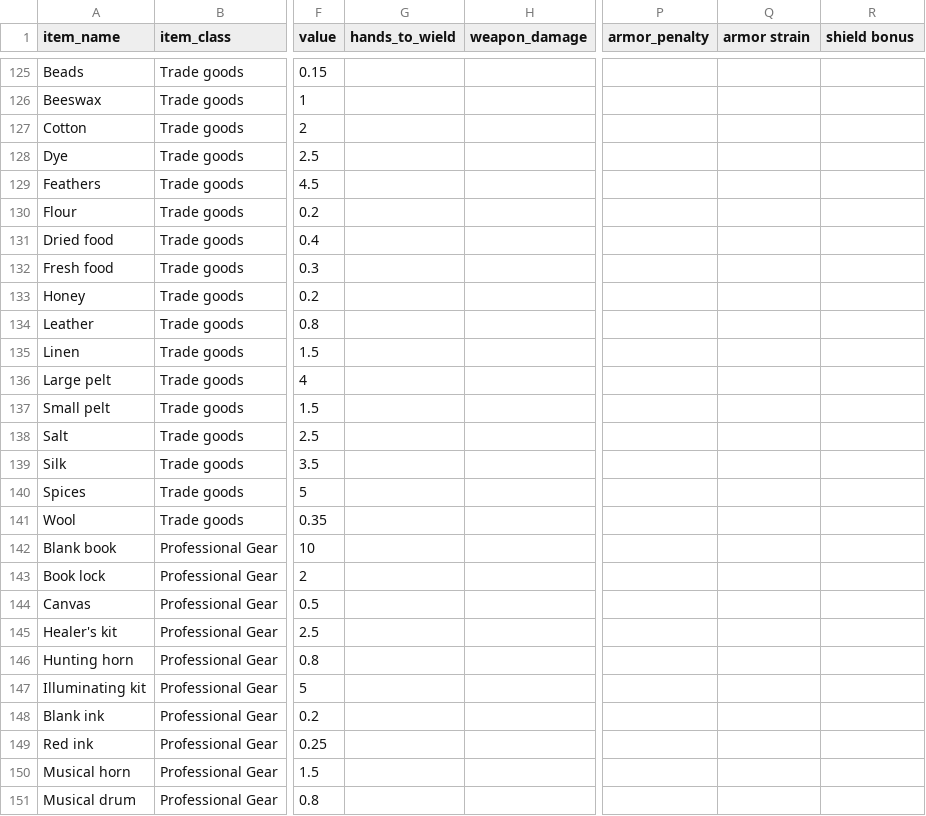
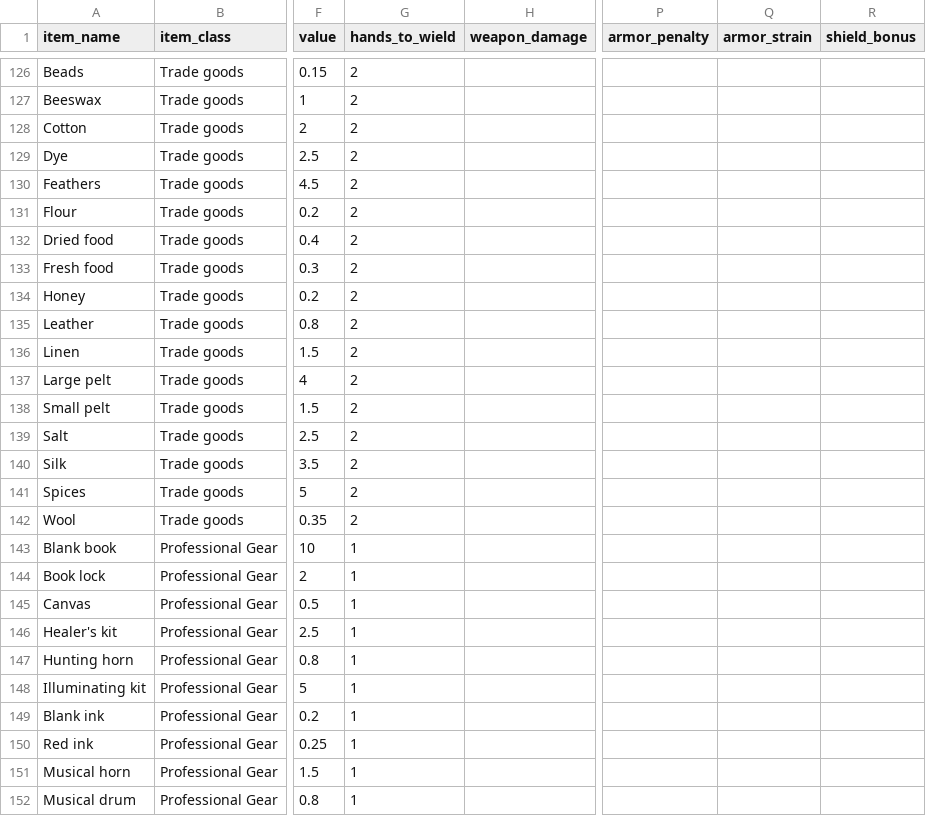
Before and after one commit to grantcolasurdo/geras, a CSV file: items.csv, drawn as a sheet; only a part is shown, gaps mark what is left out; addresses are those after the commit; the diff covers the shown part only; the diff names each change by its address in the sheet, - before the commit and + after, or states it on an @@ line.

```diff
--- a/items.csv
+++ b/items.csv
-Q1: armor strain
+Q1: armor_strain
-R1: shield bonus
+R1: shield_bonus
-G126:G142 (hands_to_wield): (empty)
+G126:G142 (hands_to_wield): 2
-G143:G152 (hands_to_wield): (empty)
+G143:G152 (hands_to_wield): 1
```
Also changed, not shown: 1 added row and 86 edited cells elsewhere in this file, 4 other files.
